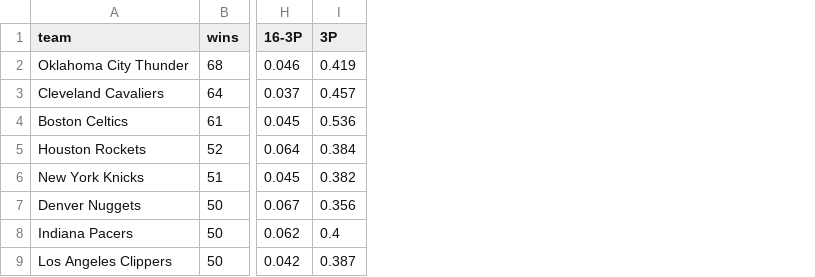
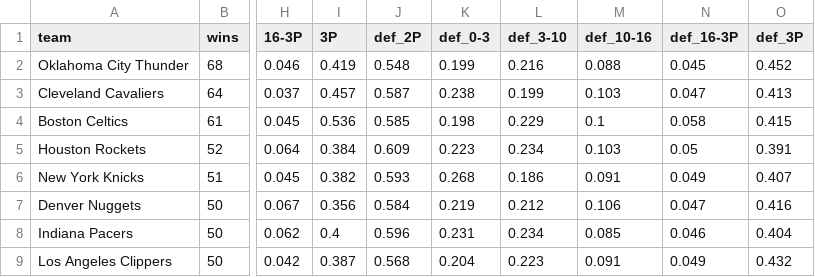
Before and after one commit to ethanbabel/Bayesian-Stats-Final-Project, a CSV file: data/cleaned_data_2024-25.csv, drawn as a sheet; only a part is shown, gaps mark what is left out; the diff names each change by its address in the sheet, - before the commit and + after, or states it on an @@ line.

Commit message:
add defensive shot distribution data

```diff
--- a/data/cleaned_data_2024-25.csv
+++ b/data/cleaned_data_2024-25.csv
+column J (def_2P), rows 2-9: 0.548 | 0.587 | 0.585 | 0.609 | 0.593 | 0.584 | 0.596 | 0.568
+column K (def_0-3), rows 2-9: 0.199 | 0.238 | 0.198 | 0.223 | 0.268 | 0.219 | 0.231 | 0.204
+column L (def_3-10), rows 2-9: 0.216 | 0.199 | 0.229 | 0.234 | 0.186 | 0.212 | 0.234 | 0.223
+column M (def_10-16), rows 2-9: 0.088 | 0.103 | 0.1 | 0.103 | 0.091 | 0.106 | 0.085 | 0.091
+column N (def_16-3P), rows 2-9: 0.045 | 0.047 | 0.058 | 0.05 | 0.049 | 0.047 | 0.046 | 0.049
+column O (def_3P), rows 2-9: 0.452 | 0.413 | 0.415 | 0.391 | 0.407 | 0.416 | 0.404 | 0.432
```
Also changed, not shown: data/cleaned_data_2004-05.csv, 7 other files.
